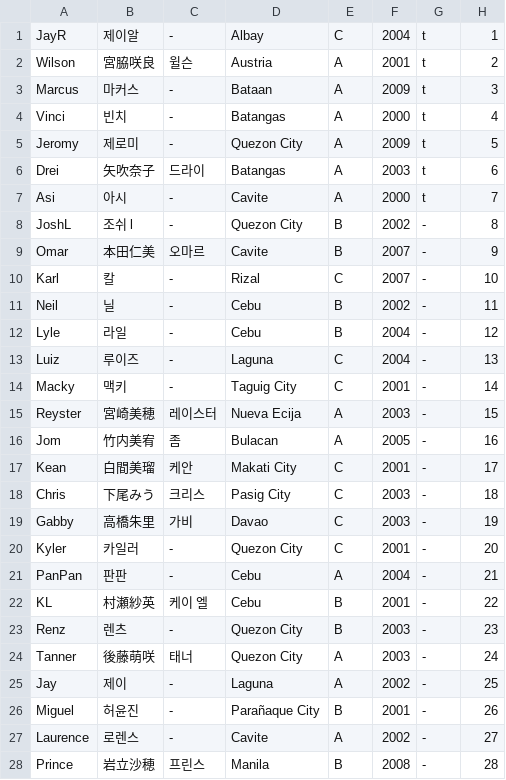
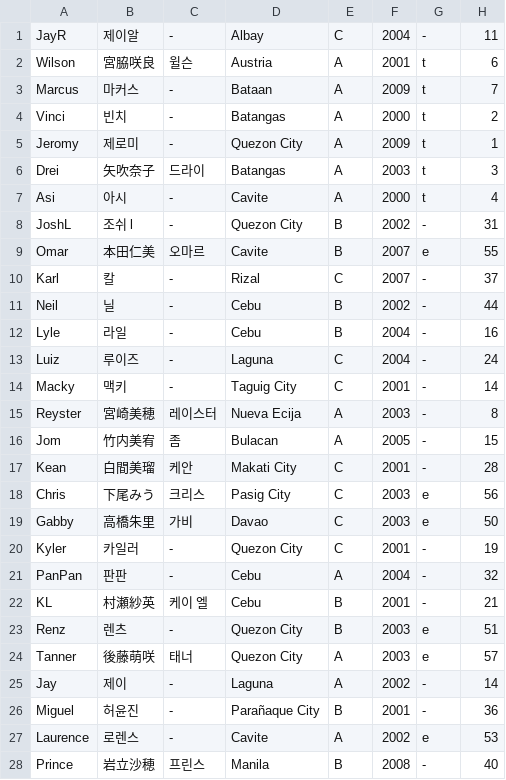
Before and after one commit to angrms/Dream-Maker, a CSV file: trainee_info.csv, drawn as a sheet; only a part is shown; the diff covers the shown part only.

Commit message:
Update trainee_info.csv

```diff
--- a/trainee_info.csv
+++ b/trainee_info.csv
@@ -1,28 +1,28 @@
-"JayR","제이알","-","Albay","C","2004","t","1"
-"Wilson","宮脇咲良","윌슨","Austria","A","2001","t","2"
-"Marcus","마커스","-","Bataan","A","2009","t","3"
-"Vinci","빈치","-","Batangas","A","2000","t","4"
-"Jeromy","제로미","-","Quezon City","A","2009","t","5"
-"Drei","矢吹奈子","드라이","Batangas","A","2003","t","6"
-"Asi","아시","-","Cavite","A","2000","t","7"
-"JoshL","조쉬 l","-","Quezon City","B","2002","-","8"
-"Omar","本田仁美","오마르","Cavite","B","2007","-","9"
-"Karl","칼","-","Rizal","C","2007","-","10"
-"Neil","닐","-","Cebu","B","2002","-","11"
-"Lyle","라일","-","Cebu","B","2004","-","12"
-"Luiz","루이즈","-","Laguna","C","2004","-","13"
+"JayR","제이알","-","Albay","C","2004","-","11"
+"Wilson","宮脇咲良","윌슨","Austria","A","2001","t","6"
+"Marcus","마커스","-","Bataan","A","2009","t","7"
+"Vinci","빈치","-","Batangas","A","2000","t","2"
+"Jeromy","제로미","-","Quezon City","A","2009","t","1"
+"Drei","矢吹奈子","드라이","Batangas","A","2003","t","3"
+"Asi","아시","-","Cavite","A","2000","t","4"
+"JoshL","조쉬 l","-","Quezon City","B","2002","-","31"
+"Omar","本田仁美","오마르","Cavite","B","2007","e","55"
+"Karl","칼","-","Rizal","C","2007","-","37"
+"Neil","닐","-","Cebu","B","2002","-","44"
+"Lyle","라일","-","Cebu","B","2004","-","16"
+"Luiz","루이즈","-","Laguna","C","2004","-","24"
 "Macky","맥키","-","Taguig City","C","2001","-","14"
-"Reyster","宮崎美穂","레이스터","Nueva Ecija","A","2003","-","15"
-"Jom","竹内美宥","좀","Bulacan","A","2005","-","16"
-"Kean","白間美瑠","케안","Makati City","C","2001","-","17"
-"Chris","下尾みう","크리스","Pasig City","C","2003","-","18"
-"Gabby","高橋朱里","가비","Davao","C","2003","-","19"
-"Kyler","카일러","-","Quezon City","C","2001","-","20"
-"PanPan","판판","-","Cebu","A","2004","-","21"
-"KL","村瀬紗英","케이 엘","Cebu","B","2001","-","22"
-"Renz","렌츠","-","Quezon City","B","2003","-","23"
-"Tanner","後藤萌咲","태너","Quezon City","A","2003","-","24"
-"Jay","제이","-","Laguna","A","2002","-","25"
-"Miguel","허윤진","-","Parañaque City","B","2001","-","26"
-"Laurence","로렌스","-","Cavite","A","2002","-","27"
-"Prince","岩立沙穂","프린스","Manila","B","2008","-","28"
+"Reyster","宮崎美穂","레이스터","Nueva Ecija","A","2003","-","8"
+"Jom","竹内美宥","좀","Bulacan","A","2005","-","15"
+"Kean","白間美瑠","케안","Makati City","C","2001","-","28"
+"Chris","下尾みう","크리스","Pasig City","C","2003","e","56"
+"Gabby","高橋朱里","가비","Davao","C","2003","e","50"
+"Kyler","카일러","-","Quezon City","C","2001","-","19"
+"PanPan","판판","-","Cebu","A","2004","-","32"
+"KL","村瀬紗英","케이 엘","Cebu","B","2001","-","21"
+"Renz","렌츠","-","Quezon City","B","2003","e","51"
+"Tanner","後藤萌咲","태너","Quezon City","A","2003","e","57"
+"Jay","제이","-","Laguna","A","2002","-","14"
+"Miguel","허윤진","-","Parañaque City","B","2001","-","36"
+"Laurence","로렌스","-","Cavite","A","2002","e","53"
+"Prince","岩立沙穂","프린스","Manila","B","2008","-","40"
```
Also changed, not shown: 43 edited cells elsewhere in this file.
